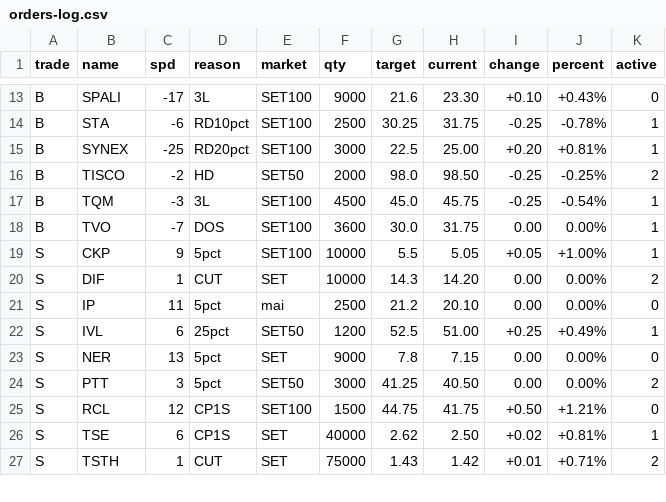
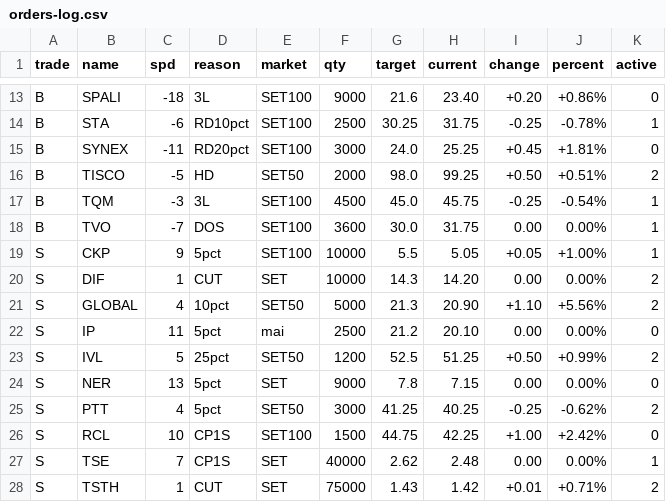
Before and after one commit to santimcs/A8, a CSV file: Data/orders-log.csv, drawn as a sheet; only a part is shown, gaps mark what is left out; addresses are those after the commit; the diff covers the shown part only; the diff names each change by its address in the sheet, - before the commit and + after, or states it on an @@ line.

```diff
--- a/Data/orders-log.csv
+++ b/Data/orders-log.csv
-C13 (spd): -17
+C13 (spd): -18
-H13 (current): 23.30
+H13 (current): 23.40
-I13 (change): +0.10
+I13 (change): +0.20
-J13 (percent): +0.43%
+J13 (percent): +0.86%
-C15 (spd): -25
+C15 (spd): -11
-G15 (target): 22.5
+G15 (target): 24.0
-H15 (current): 25.00
+H15 (current): 25.25
-I15 (change): +0.20
+I15 (change): +0.45
-J15 (percent): +0.81%
+J15 (percent): +1.81%
-K15 (active): 1
+K15 (active): 0
-C16 (spd): -2
+C16 (spd): -5
-H16 (current): 98.50
+H16 (current): 99.25
-I16 (change): -0.25
+I16 (change): +0.50
-J16 (percent): -0.25%
+J16 (percent): +0.51%
+row 21: S | GLOBAL | 4 | 10pct | SET50 | 5000 | 21.3 | 20.90 | +1.10 | +5.56% | 2
-C23 (spd): 6
+C23 (spd): 5
-H23 (current): 51.00
+H23 (current): 51.25
-I23 (change): +0.25
+I23 (change): +0.50
-J23 (percent): +0.49%
+J23 (percent): +0.99%
-K23 (active): 1
+K23 (active): 2
-C25 (spd): 3
+C25 (spd): 4
-H25 (current): 40.50
+H25 (current): 40.25
-I25 (change): 0.00
+I25 (change): -0.25
-J25 (percent): 0.00%
+J25 (percent): -0.62%
-C26 (spd): 12
+C26 (spd): 10
-H26 (current): 41.75
+H26 (current): 42.25
-I26 (change): +0.50
+I26 (change): +1.00
-J26 (percent): +1.21%
+J26 (percent): +2.42%
-C27 (spd): 6
+C27 (spd): 7
-H27 (current): 2.50
+H27 (current): 2.48
-I27 (change): +0.02
+I27 (change): 0.00
-J27 (percent): +0.81%
+J27 (percent): 0.00%
```
Also changed, not shown: 1 added row, 1 removed row and 38 edited cells elsewhere in this file, Data/buy-div-price.csv, Data/daily-watch-list.csv, 26 other files.
